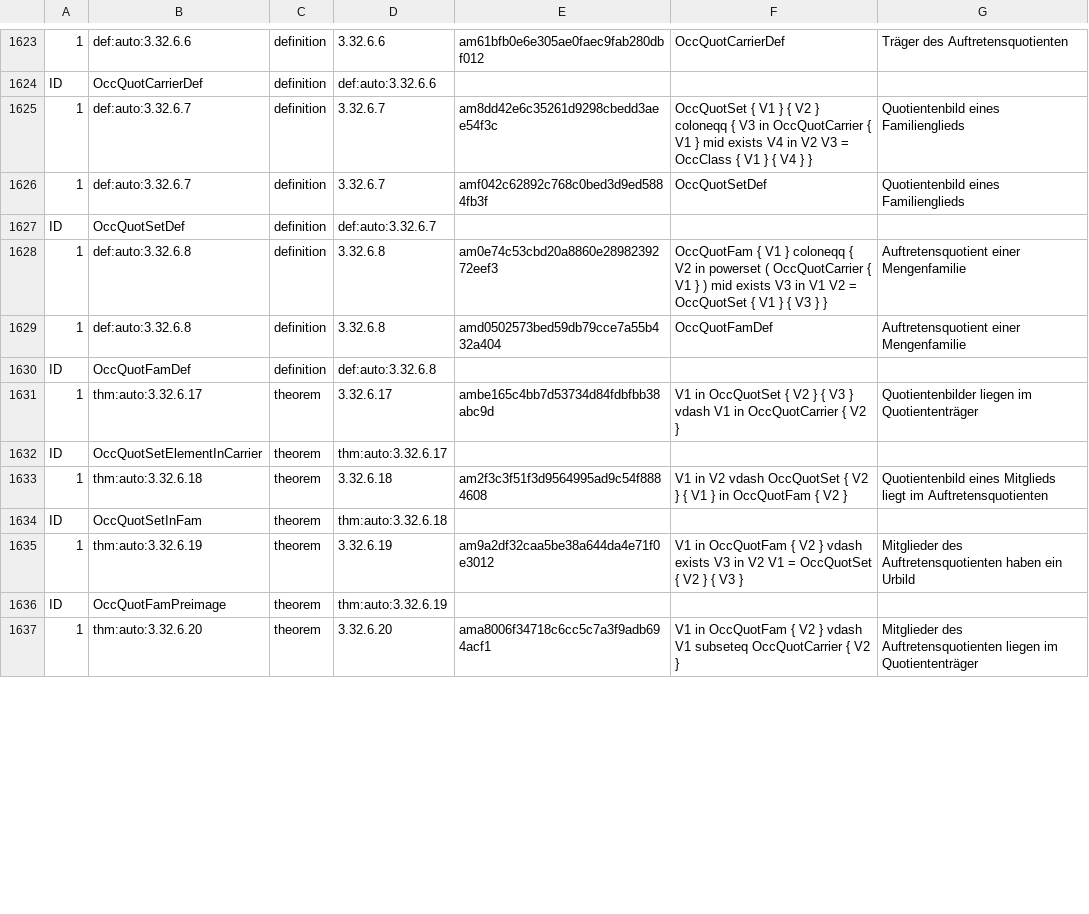
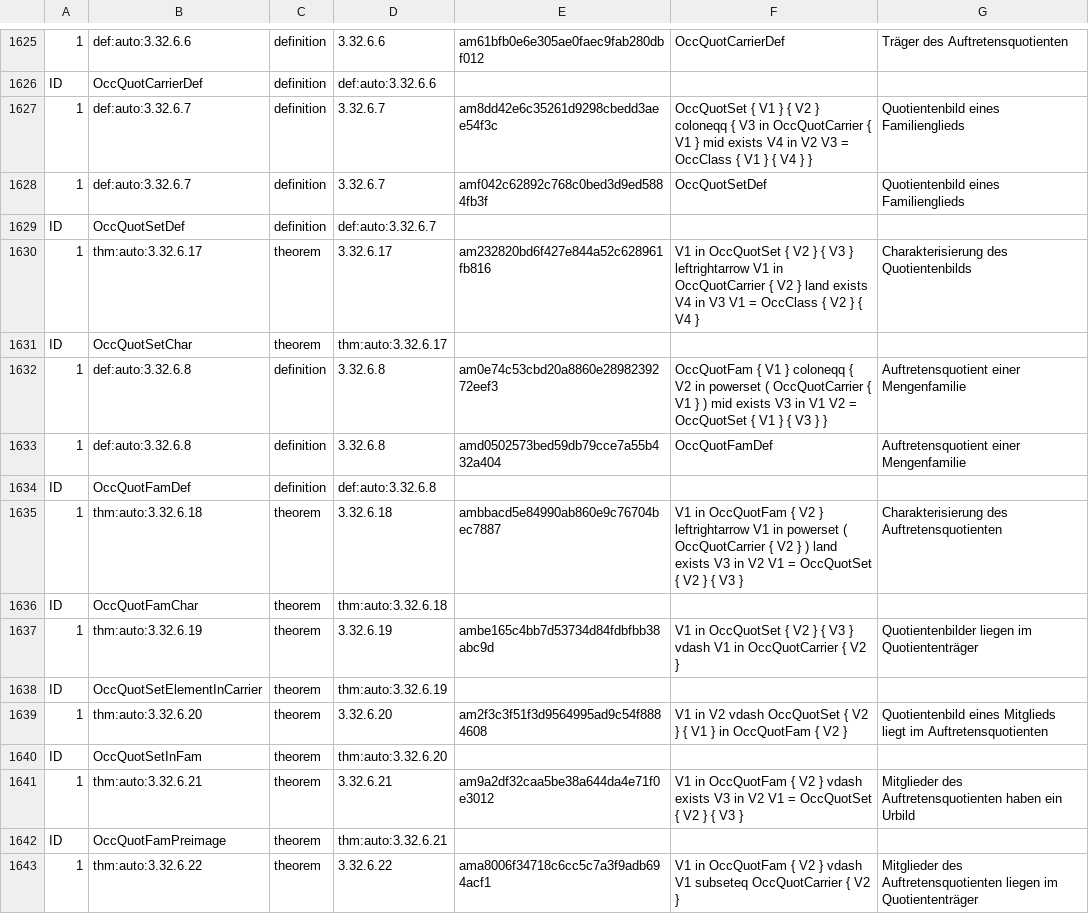
Before and after one commit to Losbarthos/Die-Grundlagen-der-Mathematik, a TSV file: thmlookup.main.registry.tsv, drawn as a sheet; only a part is shown, gaps mark what is left out; the diff covers the shown part only.

```diff
--- a/thmlookup.main.registry.tsv
+++ b/thmlookup.main.registry.tsv
@@ -1627,2 +1629,4 @@ ID	OccQuotCarrierDef	definition	def:auto:3.32.6.6
 ID	OccQuotSetDef	definition	def:auto:3.32.6.7
+1	thm:auto:3.32.6.17	theorem	3.32.6.17	am232820bd6f427e844a52c628961fb816	V1 in OccQuotSet { V2 } { V3 } leftrightarrow V1 in OccQuotCarrier { V2 } land exists V4 in V3 V1 = OccClass { V2 } { V4 }	Charakterisierung des Quotientenbilds
+ID	OccQuotSetChar	theorem	thm:auto:3.32.6.17
 1	def:auto:3.32.6.8	definition	3.32.6.8	am0e74c53cbd20a8860e2898239272eef3	OccQuotFam { V1 } coloneqq { V2 in powerset ( OccQuotCarrier { V1 } ) mid exists V3 in V1 V2 = OccQuotSet { V1 } { V3 } }	Auftretensquotient einer Mengenfamilie
@@ -1630,8 +1634,10 @@ ID	OccQuotSetDef	definition	def:auto:3.32.6.7
 ID	OccQuotFamDef	definition	def:auto:3.32.6.8
-1	thm:auto:3.32.6.17	theorem	3.32.6.17	ambe165c4bb7d53734d84fdbfbb38abc9d	V1 in OccQuotSet { V2 } { V3 } vdash V1 in OccQuotCarrier { V2 }	Quotientenbilder liegen im Quotiententräger
-ID	OccQuotSetElementInCarrier	theorem	thm:auto:3.32.6.17
-1	thm:auto:3.32.6.18	theorem	3.32.6.18	am2f3c3f51f3d9564995ad9c54f8884608	V1 in V2 vdash OccQuotSet { V2 } { V1 } in OccQuotFam { V2 }	Quotientenbild eines Mitglieds liegt im Auftretensquotienten
-ID	OccQuotSetInFam	theorem	thm:auto:3.32.6.18
-1	thm:auto:3.32.6.19	theorem	3.32.6.19	am9a2df32caa5be38a644da4e71f0e3012	V1 in OccQuotFam { V2 } vdash exists V3 in V2 V1 = OccQuotSet { V2 } { V3 }	Mitglieder des Auftretensquotienten haben ein Urbild
-ID	OccQuotFamPreimage	theorem	thm:auto:3.32.6.19
-1	thm:auto:3.32.6.20	theorem	3.32.6.20	ama8006f34718c6cc5c7a3f9adb694acf1	V1 in OccQuotFam { V2 } vdash V1 subseteq OccQuotCarrier { V2 }	Mitglieder des Auftretensquotienten liegen im Quotiententräger
+1	thm:auto:3.32.6.18	theorem	3.32.6.18	ambbacd5e84990ab860e9c76704bec7887	V1 in OccQuotFam { V2 } leftrightarrow V1 in powerset ( OccQuotCarrier { V2 } ) land exists V3 in V2 V1 = OccQuotSet { V2 } { V3 }	Charakterisierung des Auftretensquotienten
+ID	OccQuotFamChar	theorem	thm:auto:3.32.6.18
+1	thm:auto:3.32.6.19	theorem	3.32.6.19	ambe165c4bb7d53734d84fdbfbb38abc9d	V1 in OccQuotSet { V2 } { V3 } vdash V1 in OccQuotCarrier { V2 }	Quotientenbilder liegen im Quotiententräger
+ID	OccQuotSetElementInCarrier	theorem	thm:auto:3.32.6.19
+1	thm:auto:3.32.6.20	theorem	3.32.6.20	am2f3c3f51f3d9564995ad9c54f8884608	V1 in V2 vdash OccQuotSet { V2 } { V1 } in OccQuotFam { V2 }	Quotientenbild eines Mitglieds liegt im Auftretensquotienten
+ID	OccQuotSetInFam	theorem	thm:auto:3.32.6.20
+1	thm:auto:3.32.6.21	theorem	3.32.6.21	am9a2df32caa5be38a644da4e71f0e3012	V1 in OccQuotFam { V2 } vdash exists V3 in V2 V1 = OccQuotSet { V2 } { V3 }	Mitglieder des Auftretensquotienten haben ein Urbild
+ID	OccQuotFamPreimage	theorem	thm:auto:3.32.6.21
+1	thm:auto:3.32.6.22	theorem	3.32.6.22	ama8006f34718c6cc5c7a3f9adb694acf1	V1 in OccQuotFam { V2 } vdash V1 subseteq OccQuotCarrier { V2 }	Mitglieder des Auftretensquotienten liegen im Quotiententräger
```
Also changed, not shown: 2 added rows and 62 edited cells elsewhere in this file, 5 other files.
